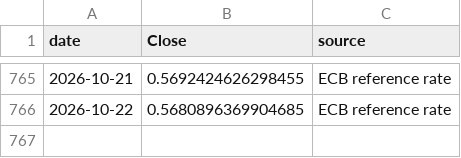
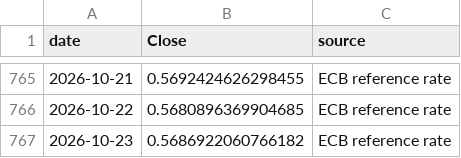
Before and after one commit to velourofficialdev/macro-data, a CSV file: data/fx/NZDUSD.csv, drawn as a sheet; only a part is shown, gaps mark what is left out; the diff names each change by its address in the sheet, - before the commit and + after, or states it on an @@ line.

```diff
--- a/data/fx/NZDUSD.csv
+++ b/data/fx/NZDUSD.csv
+row 767: 2026-10-23 | 0.5686922060766182 | ECB reference rate
```
Also changed, not shown: data/fx/AUDUSD.csv, data/fx/GBPUSD.csv, 42 other files.
